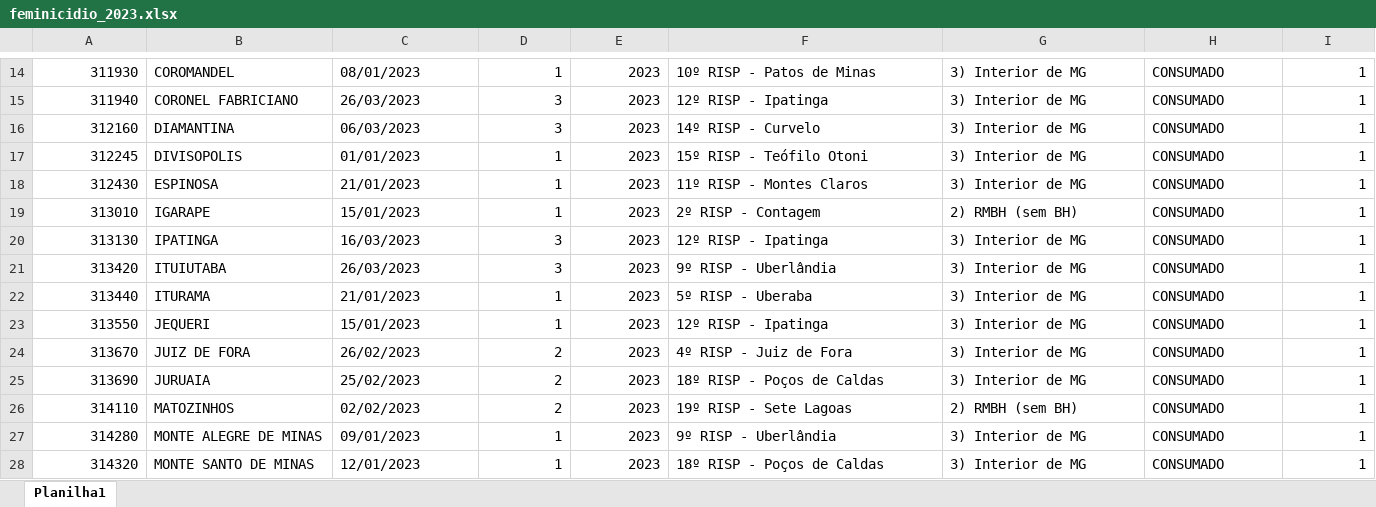
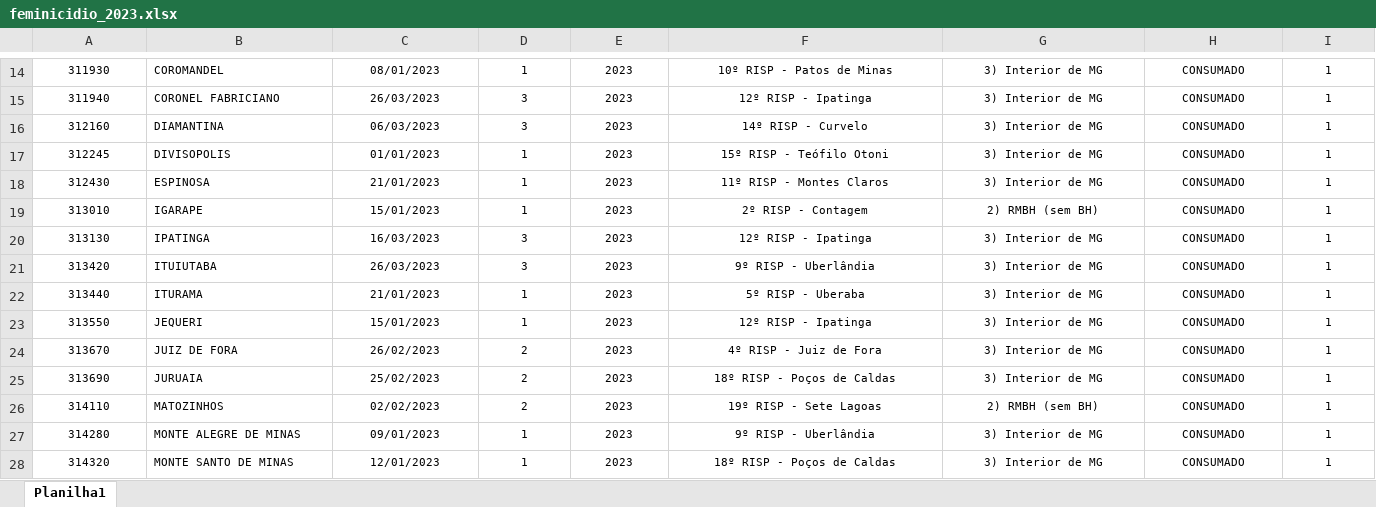
Before and after one commit to cassiasamp/violencia-contra-mulher, an Excel workbook: upload/feminicidio_2023.xlsx, sheet Planilha1, drawn as a sheet; only a part is shown, gaps mark what is left out; values as stored, in another font and other column widths than the file's, no borders; the diff covers the shown part only; the diff names each change by its address in the sheet, - before the commit and + after, or states it on an @@ line.

Commit message:
Add files via upload

```diff
--- a/upload/feminicidio_2023.xlsx (sheet Planilha1)
+++ b/upload/feminicidio_2023.xlsx (sheet Planilha1)
@@ A14:I28 text size: smaller @@
-A14:A28 alignment: right
+A14:A28 alignment: center
-C14:C28 alignment: left
+C14:C28 alignment: center
-D14:E28 alignment: right
+D14:E28 alignment: center
-F14:H28 alignment: left
+F14:H28 alignment: center
-I14:I28 alignment: right
+I14:I28 alignment: center
```
Also changed, not shown: 1 added row, 1 removed row and cell formats elsewhere in this sheet.
